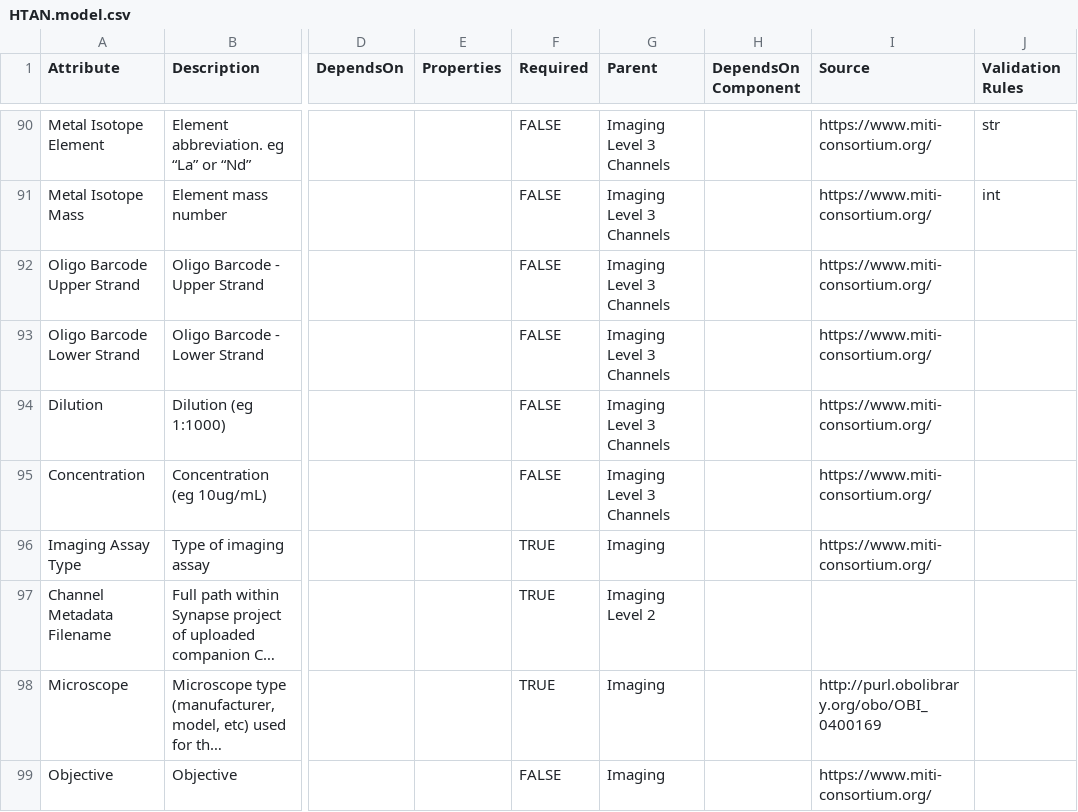
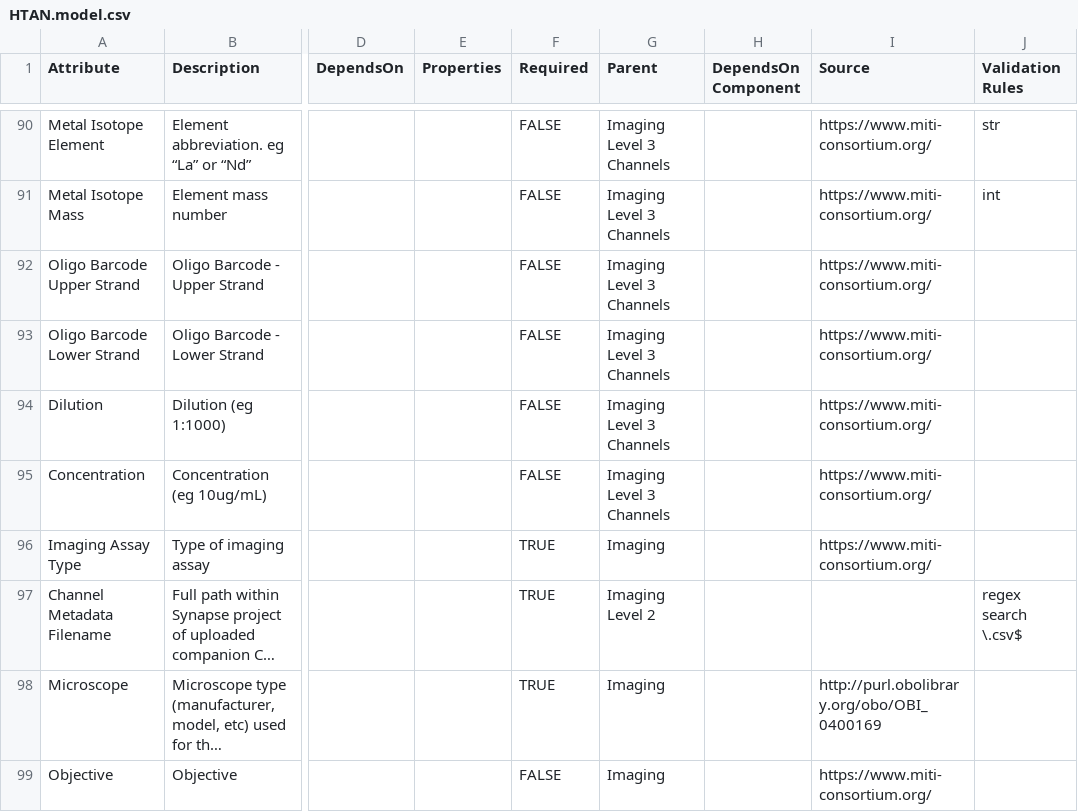
Before and after one commit to ncihtan/data-models, a CSV file: HTAN.model.csv, drawn as a sheet; only a part is shown, gaps mark what is left out; long unchanged cells end in …; the diff covers the shown part only; the diff names each change by its address in the sheet, - before the commit and + after, or states it on an @@ line.

```diff
--- a/HTAN.model.csv
+++ b/HTAN.model.csv
-J97 (Validation Rules): (empty)
+J97 (Validation Rules): regex search \.csv$
```
Also changed, not shown: 14 edited cells elsewhere in this file.
